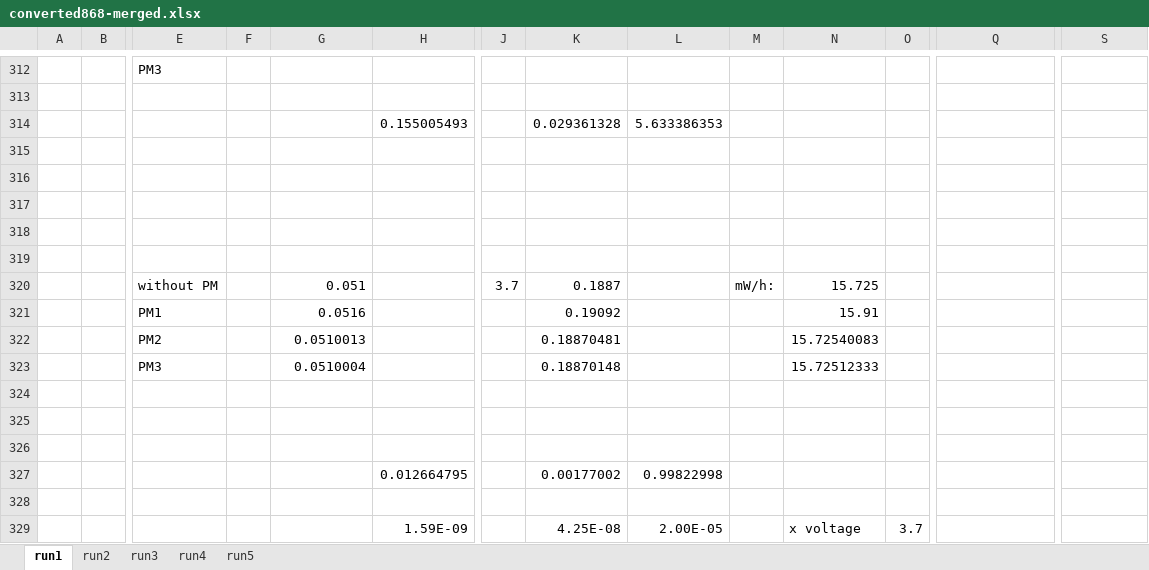
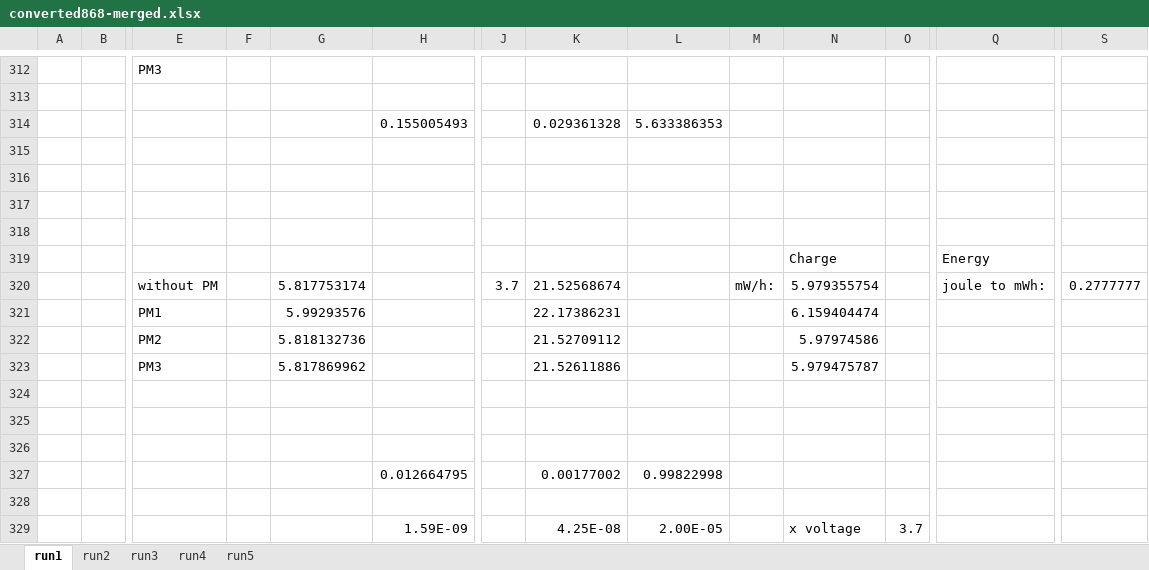
Before and after one commit to MatsDeMeyer/sensorNetworks-2.4vs868, an Excel workbook: datalogging/power consumption/energest/converted868-merged.xlsx, sheet run1, drawn as a sheet; only a part is shown, gaps mark what is left out; values as stored, in another font and other column widths than the file's, no borders; removed rows and columns are numbered as before the commit, all else as after; rows hold the shown columns only; the diff names each change by its address in the sheet, - before the commit and + after, or states it on an @@ line.

```diff
--- a/datalogging/power consumption/energest/converted868-merged.xlsx (sheet run1)
+++ b/datalogging/power consumption/energest/converted868-merged.xlsx (sheet run1)
-row 319: (empty)
+row 319:  |  |  |  |  |  |  |  |  |  | Charge |  | Energy
-G320: 0.051
+G320: 5.817753174
-K320: 0.1887
+K320: 21.52568674
-N320: 15.725
+N320: 5.979355754
-Q320: (empty)
+Q320: joule to mWh:
-S320: (empty)
+S320: 0.2777777
-row 321:  |  | PM1 |  | 0.0516 |  |  | 0.19092 |  |  | 15.91
-row 322:  |  | PM2 |  | 0.0510013 |  |  | 0.18870481 |  |  | 15.72540083
-row 323:  |  | PM3 |  | 0.0510004 |  |  | 0.18870148 |  |  | 15.72512333
+row 321:  |  | PM1 |  | 5.99293576 |  |  | 22.17386231 |  |  | 6.159404474
+row 322:  |  | PM2 |  | 5.818132736 |  |  | 21.52709112 |  |  | 5.97974586
+row 323:  |  | PM3 |  | 5.817869962 |  |  | 21.52611886 |  |  | 5.979475787
```
Also changed, not shown: sheet run4, sheet run5, sheet run2, sheet run3, datalogging/power consumption/energest/converted2_4-merged.xlsx.
